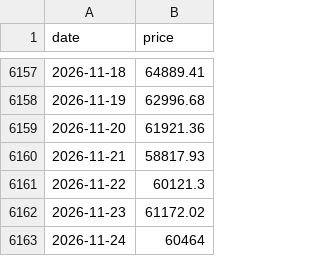
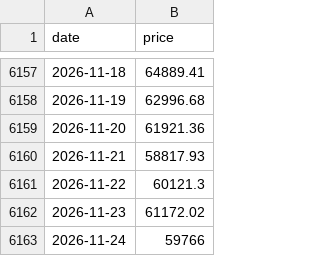
Before and after one commit to daveybitcoins/DaveyBitcoins-Website, a CSV file: data.csv, drawn as a sheet; only a part is shown, gaps mark what is left out.

```diff
--- a/data.csv
+++ b/data.csv
@@ -6162,2 +6162,2 @@ date,price
 2026-11-23,61172.02
-2026-11-24,60464
+2026-11-24,59766
```
Also changed, not shown: data_qqq.csv, data_spy.csv, 2 other files.
